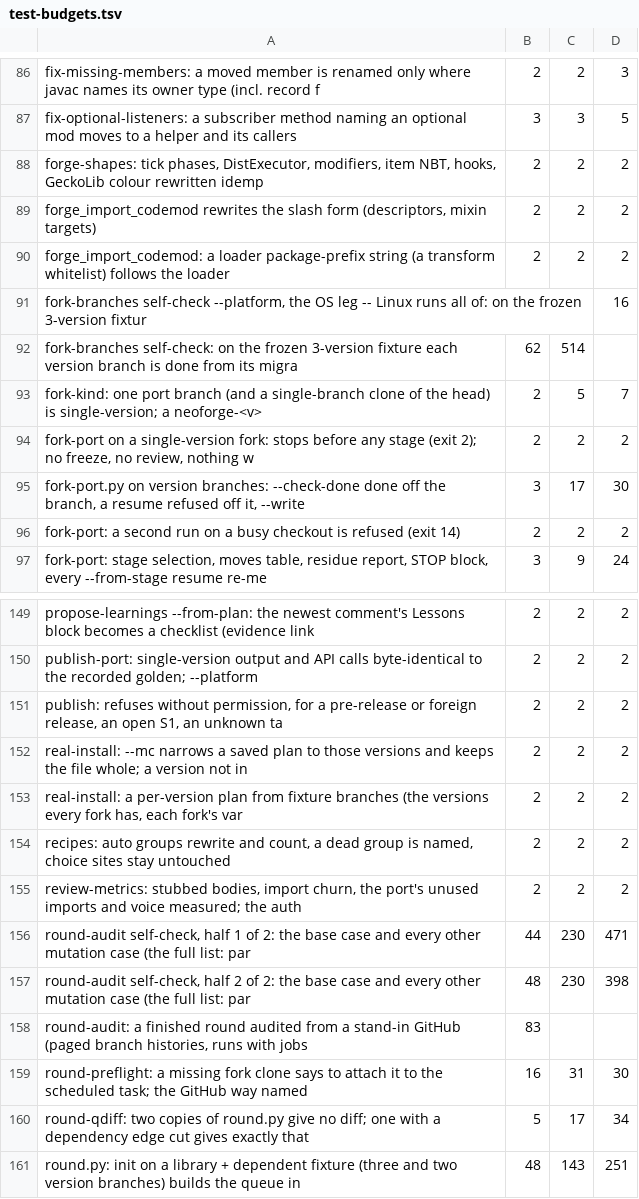
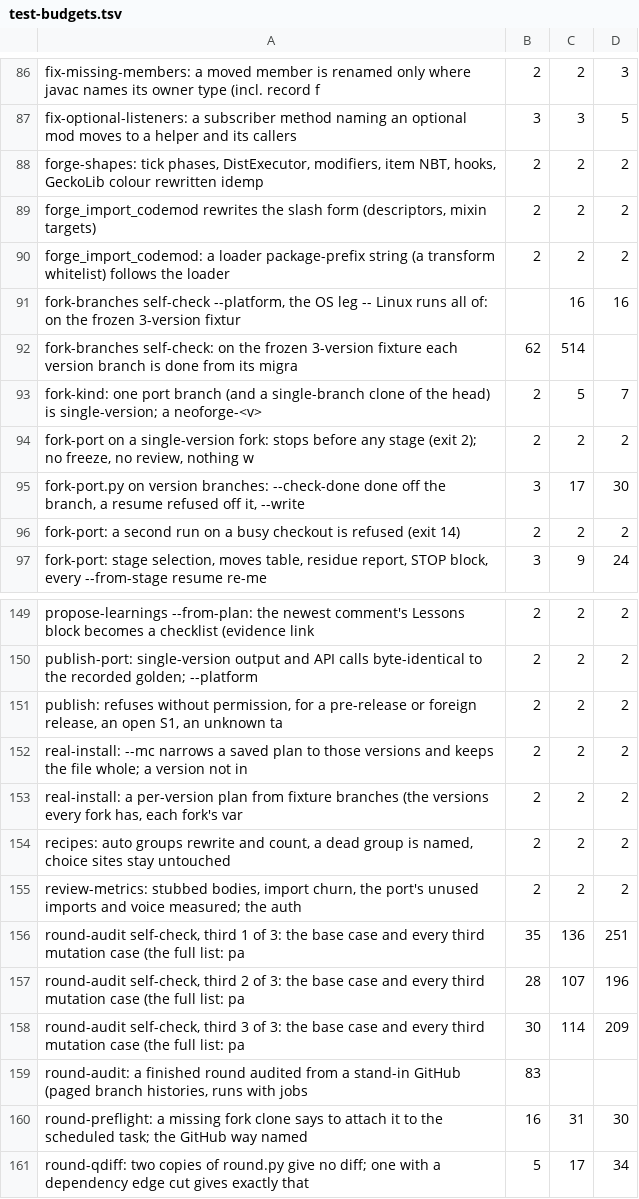
Before and after one commit to jivinstev/mc-mod-version-upgrade, a TSV file: tools/test-budgets.tsv, drawn as a sheet; only a part is shown, gaps mark what is left out; the shorter side is filled out with more unchanged rows.

```diff
--- a/tools/test-budgets.tsv
+++ b/tools/test-budgets.tsv
@@ -90,3 +90,3 @@ forge_import_codemod rewrites the slash form (descriptors, mixin targets)	2	2	2
 forge_import_codemod: a loader package-prefix string (a transform whitelist) follows the loader	2	2	2
-fork-branches self-check --platform, the OS leg -- Linux runs all of: on the frozen 3-version fixtur			16
+fork-branches self-check --platform, the OS leg -- Linux runs all of: on the frozen 3-version fixtur		16	16
 fork-branches self-check: on the frozen 3-version fixture each version branch is done from its migra	62	514	
@@ -155,4 +155,5 @@ recipes: auto groups rewrite and count, a dead group is named, choice sites stay
 review-metrics: stubbed bodies, import churn, the port's unused imports and voice measured; the auth	2	2	2
-round-audit self-check, half 1 of 2: the base case and every other mutation case (the full list: par	44	230	471
-round-audit self-check, half 2 of 2: the base case and every other mutation case (the full list: par	48	230	398
+round-audit self-check, third 1 of 3: the base case and every third mutation case (the full list: pa	35	136	251
+round-audit self-check, third 2 of 3: the base case and every third mutation case (the full list: pa	28	107	196
+round-audit self-check, third 3 of 3: the base case and every third mutation case (the full list: pa	30	114	209
 round-audit: a finished round audited from a stand-in GitHub (paged branch histories, runs with jobs	83		
```
Also changed, not shown: 1 other file.
